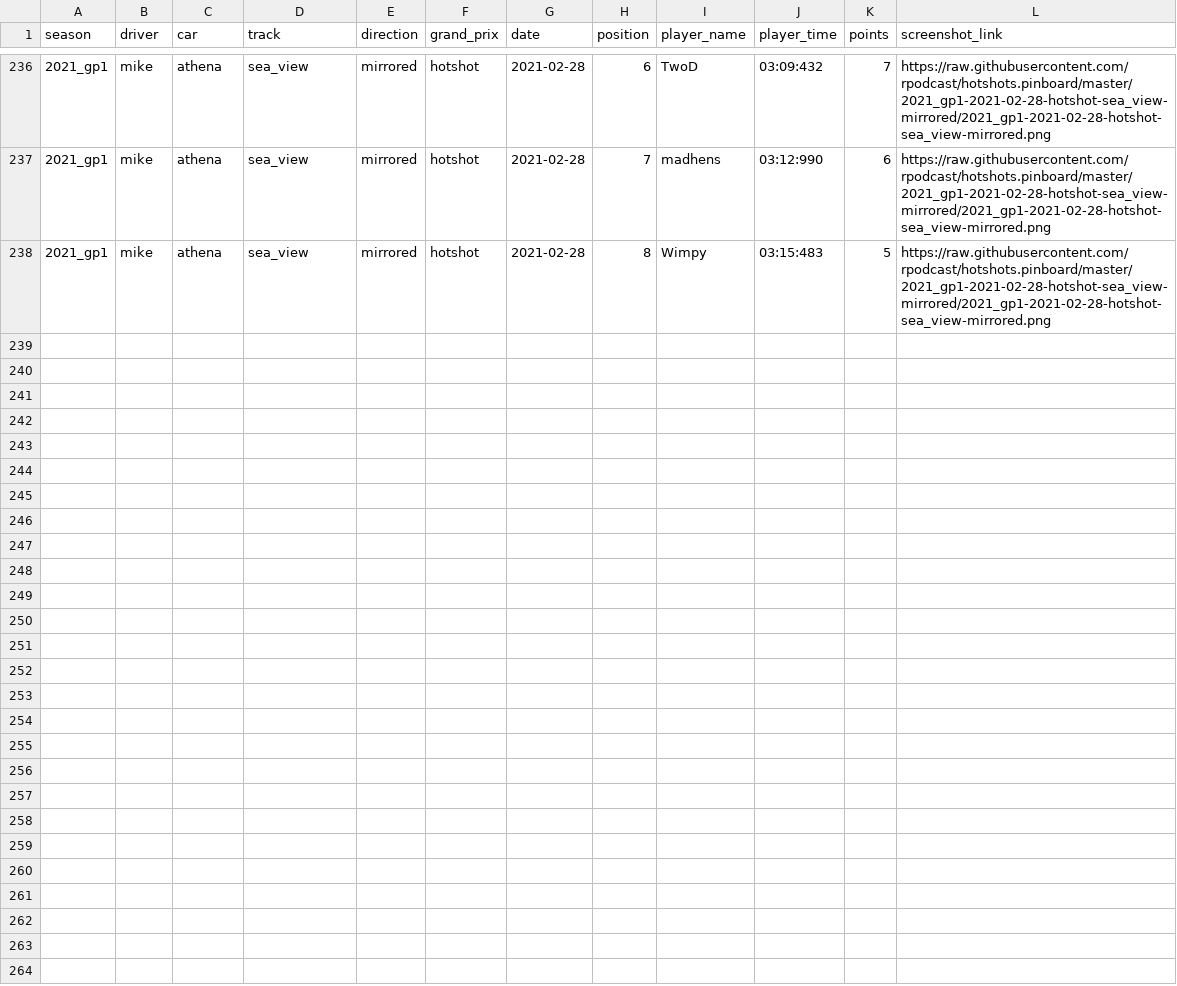
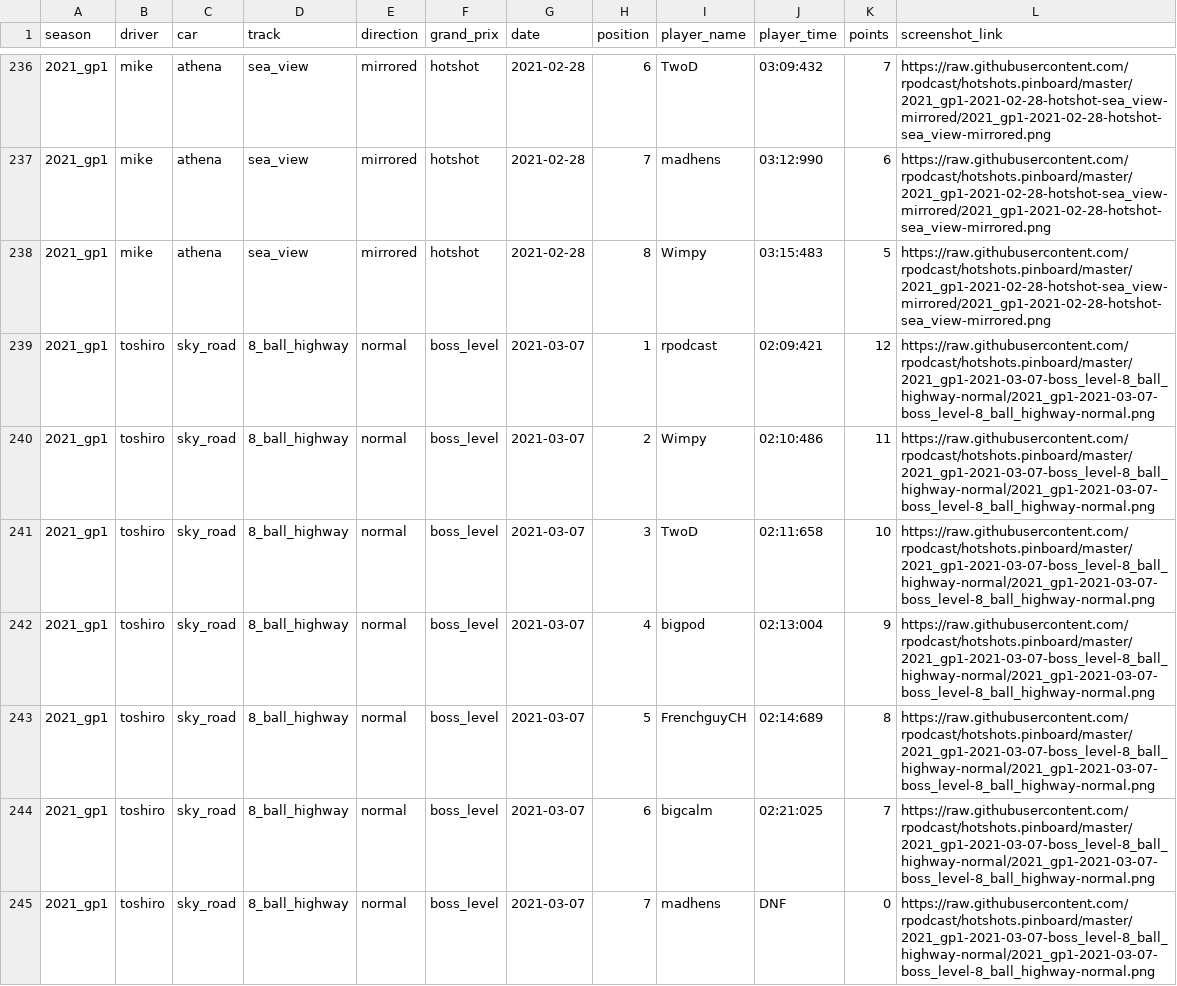
Before and after one commit to rpodcast/hotshots.pinboard, a CSV file: hotshots_race_results/data.csv, drawn as a sheet; only a part is shown, gaps mark what is left out; the diff names each change by its address in the sheet, - before the commit and + after, or states it on an @@ line.

Commit message:
update hotshots_race_results

```diff
--- a/hotshots_race_results/data.csv
+++ b/hotshots_race_results/data.csv
+row 239: 2021_gp1 | toshiro | sky_road | 8_ball_highway | normal | boss_level | 2021-03-07 | 1 | rpodcast | 02:09:421 | 12 | https://raw.githubusercontent.com/rpodcast/hotshots.pinboard/master/2021_gp1-2021-03-07-boss_level-8_ball_highway-normal/2021_gp1-2021-03-07-boss_level-8_ball_highway-normal.png
+row 240: 2021_gp1 | toshiro | sky_road | 8_ball_highway | normal | boss_level | 2021-03-07 | 2 | Wimpy | 02:10:486 | 11 | https://raw.githubusercontent.com/rpodcast/hotshots.pinboard/master/2021_gp1-2021-03-07-boss_level-8_ball_highway-normal/2021_gp1-2021-03-07-boss_level-8_ball_highway-normal.png
+row 241: 2021_gp1 | toshiro | sky_road | 8_ball_highway | normal | boss_level | 2021-03-07 | 3 | TwoD | 02:11:658 | 10 | https://raw.githubusercontent.com/rpodcast/hotshots.pinboard/master/2021_gp1-2021-03-07-boss_level-8_ball_highway-normal/2021_gp1-2021-03-07-boss_level-8_ball_highway-normal.png
+row 242: 2021_gp1 | toshiro | sky_road | 8_ball_highway | normal | boss_level | 2021-03-07 | 4 | bigpod | 02:13:004 | 9 | https://raw.githubusercontent.com/rpodcast/hotshots.pinboard/master/2021_gp1-2021-03-07-boss_level-8_ball_highway-normal/2021_gp1-2021-03-07-boss_level-8_ball_highway-normal.png
+row 243: 2021_gp1 | toshiro | sky_road | 8_ball_highway | normal | boss_level | 2021-03-07 | 5 | FrenchguyCH | 02:14:689 | 8 | https://raw.githubusercontent.com/rpodcast/hotshots.pinboard/master/2021_gp1-2021-03-07-boss_level-8_ball_highway-normal/2021_gp1-2021-03-07-boss_level-8_ball_highway-normal.png
+row 244: 2021_gp1 | toshiro | sky_road | 8_ball_highway | normal | boss_level | 2021-03-07 | 6 | bigcalm | 02:21:025 | 7 | https://raw.githubusercontent.com/rpodcast/hotshots.pinboard/master/2021_gp1-2021-03-07-boss_level-8_ball_highway-normal/2021_gp1-2021-03-07-boss_level-8_ball_highway-normal.png
+row 245: 2021_gp1 | toshiro | sky_road | 8_ball_highway | normal | boss_level | 2021-03-07 | 7 | madhens | DNF | 0 | https://raw.githubusercontent.com/rpodcast/hotshots.pinboard/master/2021_gp1-2021-03-07-boss_level-8_ball_highway-normal/2021_gp1-2021-03-07-boss_level-8_ball_highway-normal.png
```
Also changed, not shown: 3 other files.
